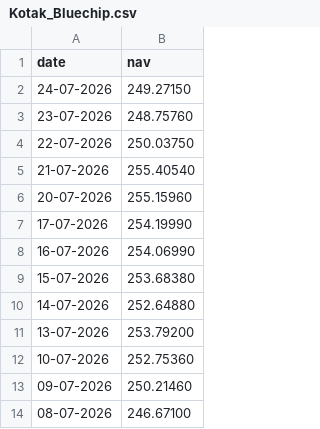
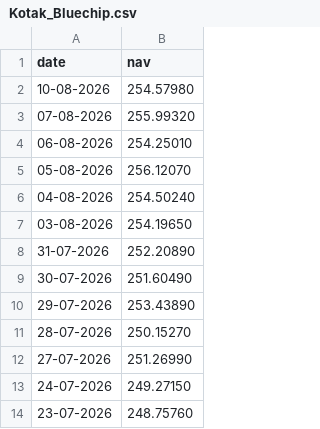
Before and after one commit to suryapb/Mutual-Fund-Analytics, a CSV file: data/raw/Kotak_Bluechip.csv, drawn as a sheet; only a part is shown; the shorter side is filled out with more unchanged rows.

```diff
--- a/data/raw/Kotak_Bluechip.csv
+++ b/data/raw/Kotak_Bluechip.csv
@@ -1,2 +1,13 @@
 date,nav
+10-08-2026,254.57980
+07-08-2026,255.99320
+06-08-2026,254.25010
+05-08-2026,256.12070
+04-08-2026,254.50240
+03-08-2026,254.19650
+31-07-2026,252.20890
+30-07-2026,251.60490
+29-07-2026,253.43890
+28-07-2026,250.15270
+27-07-2026,251.26990
 24-07-2026,249.27150
```
Also changed, not shown: data/raw/Axis_Bluechip.csv, data/raw/ICICI_Bluechip.csv, 28 other files.
